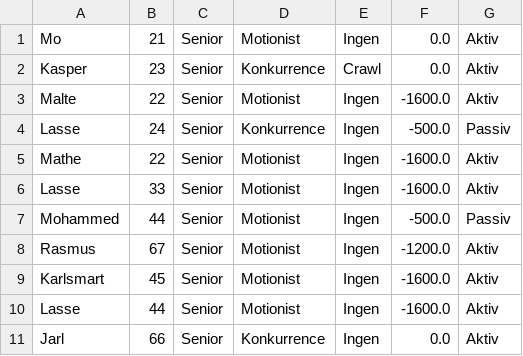
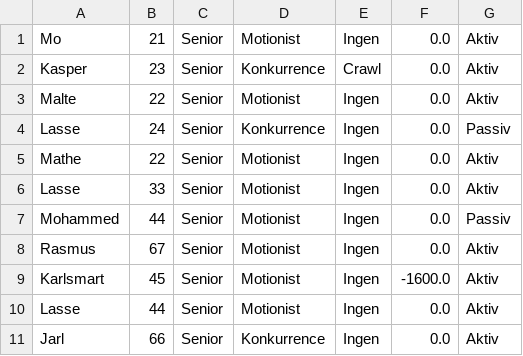
Before and after one commit to Mojens/ForzaGrasp, a CSV file: Files/AllMembers.csv, drawn as a sheet.

```diff
--- a/Files/AllMembers.csv
+++ b/Files/AllMembers.csv
@@ -2,10 +2,10 @@ Mo, 21, Senior, Motionist, Ingen, 0.0, Aktiv
 Kasper, 23, Senior, Konkurrence, Crawl, 0.0, Aktiv
-Malte, 22, Senior, Motionist, Ingen, -1600.0, Aktiv
-Lasse, 24, Senior, Konkurrence, Ingen, -500.0, Passiv
-Mathe, 22, Senior, Motionist, Ingen, -1600.0, Aktiv
-Lasse, 33, Senior, Motionist, Ingen, -1600.0, Aktiv
-Mohammed, 44, Senior, Motionist, Ingen, -500.0, Passiv
-Rasmus, 67, Senior, Motionist, Ingen, -1200.0, Aktiv
+Malte, 22, Senior, Motionist, Ingen, 0.0, Aktiv
+Lasse, 24, Senior, Konkurrence, Ingen, 0.0, Passiv
+Mathe, 22, Senior, Motionist, Ingen, 0.0, Aktiv
+Lasse, 33, Senior, Motionist, Ingen, 0.0, Aktiv
+Mohammed, 44, Senior, Motionist, Ingen, 0.0, Passiv
+Rasmus, 67, Senior, Motionist, Ingen, 0.0, Aktiv
 Karlsmart, 45, Senior, Motionist, Ingen, -1600.0, Aktiv
-Lasse, 44, Senior, Motionist, Ingen, -1600.0, Aktiv
+Lasse, 44, Senior, Motionist, Ingen, 0.0, Aktiv
 Jarl, 66, Senior, Konkurrence, Ingen, 0.0, Aktiv
```
Also changed, not shown: 1 other file.
